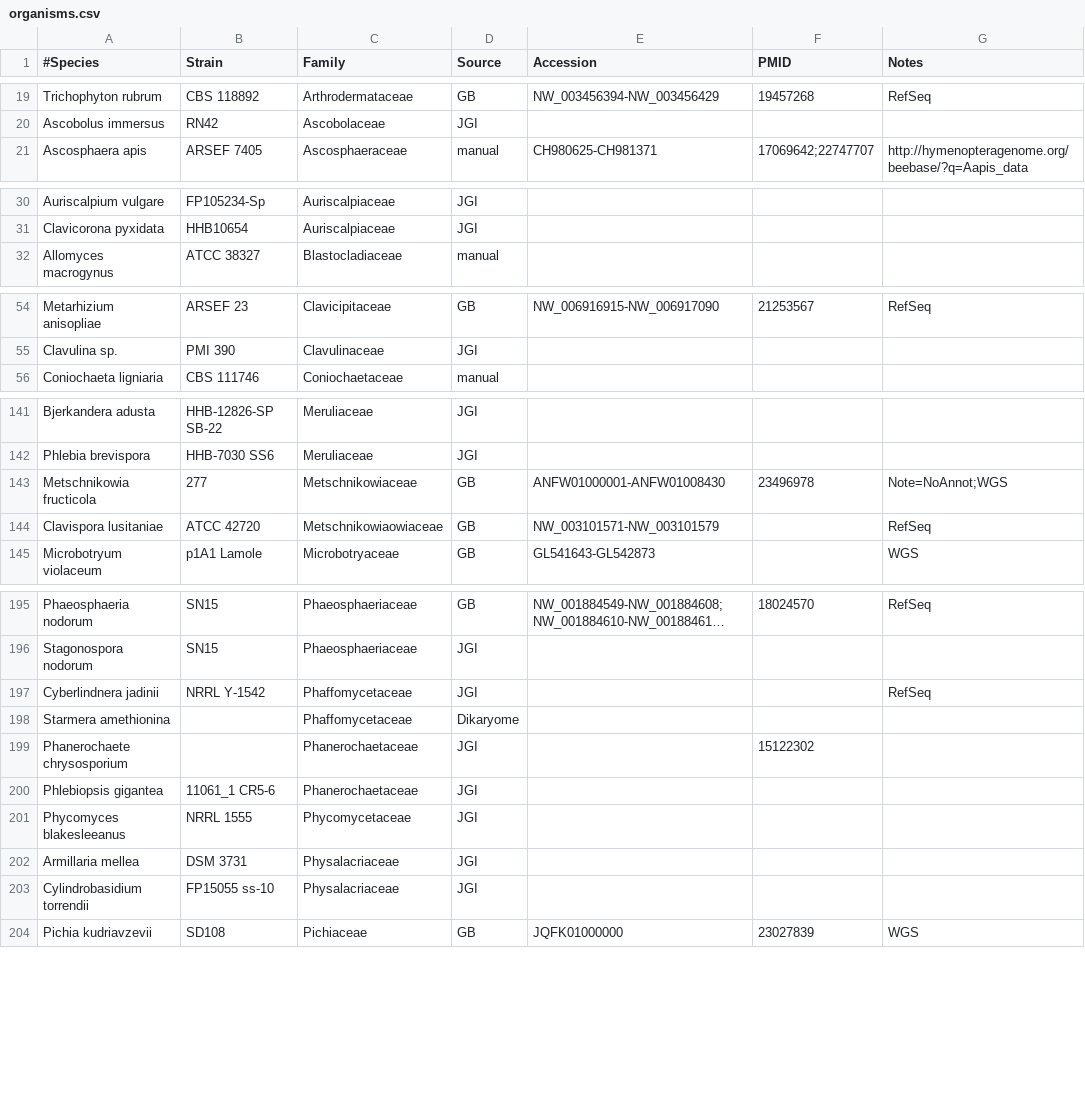
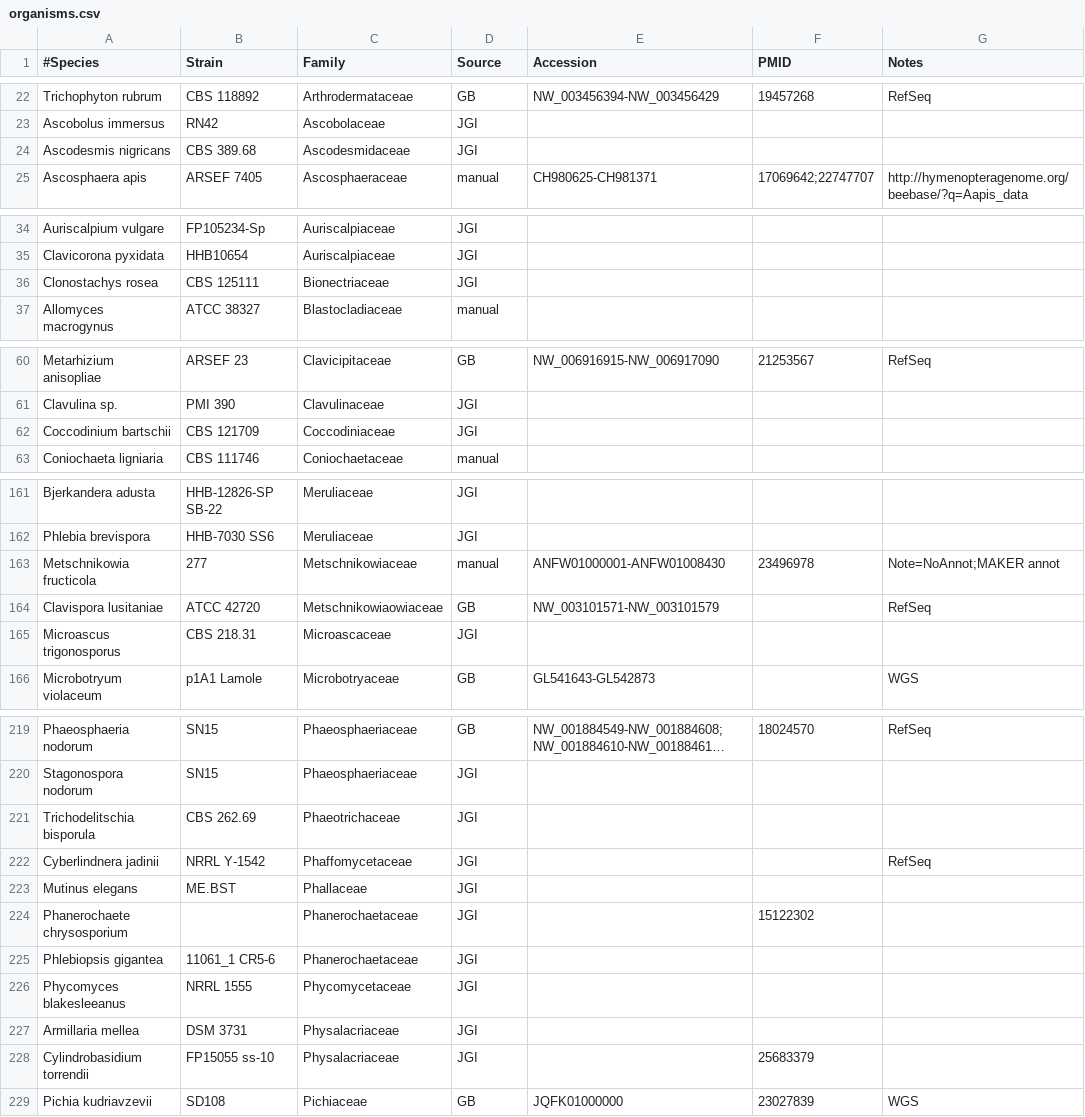
Before and after one commit to sjmondo/genomes, a CSV file: lib/organisms.csv, drawn as a sheet; only a part is shown, gaps mark what is left out; long unchanged cells end in …; the diff covers the shown part only.

```diff
--- a/lib/organisms.csv
+++ b/lib/organisms.csv
@@ -20,2 +23,3 @@
 "Ascobolus immersus",RN42,Ascobolaceae,JGI,,,
+"Ascodesmis nigricans","CBS 389.68",Ascodesmidaceae,JGI,,,
 "Ascosphaera apis","ARSEF 7405",Ascosphaeraceae,manual,CH980625-CH981371,17069642;22747707,http://hymenopteragenome.org/beebase/?q=Aapis_data
@@ -31,2 +35,3 @@
 "Clavicorona pyxidata",HHB10654,Auriscalpiaceae,JGI,,,
+"Clonostachys rosea","CBS 125111",Bionectriaceae,JGI,,,
 "Allomyces macrogynus","ATCC 38327",Blastocladiaceae,manual,,,
@@ -55,2 +61,3 @@
 "Clavulina sp.","PMI 390",Clavulinaceae,JGI,,,
+"Coccodinium bartschii","CBS 121709",Coccodiniaceae,JGI,,,
 "Coniochaeta ligniaria","CBS 111746",Coniochaetaceae,manual,,,
@@ -142,4 +162,5 @@
 "Phlebia brevispora","HHB-7030 SS6",Meruliaceae,JGI,,,
-"Metschnikowia fructicola",277,Metschnikowiaceae,GB,ANFW01000001-ANFW01008430,23496978,Note=NoAnnot;WGS
+"Metschnikowia fructicola",277,Metschnikowiaceae,manual,ANFW01000001-ANFW01008430,23496978,"Note=NoAnnot;MAKER annot"
 "Clavispora lusitaniae","ATCC 42720",Metschnikowiaowiaceae,GB,NW_003101571-NW_003101579,,RefSeq
+"Microascus trigonosporus","CBS 218.31",Microascaceae,JGI,,,
 "Microbotryum violaceum","p1A1 Lamole",Microbotryaceae,GB,GL541643-GL542873,,WGS
@@ -196,4 +220,5 @@
 "Stagonospora nodorum",SN15,Phaeosphaeriaceae,JGI,,,
+"Trichodelitschia bisporula","CBS 262.69",Phaeotrichaceae,JGI,,,
 "Cyberlindnera jadinii","NRRL Y-1542",Phaffomycetaceae,JGI,,,RefSeq
-"Starmera amethionina",,Phaffomycetaceae,Dikaryome,,,
+"Mutinus elegans",ME.BST,Phallaceae,JGI,,,
 "Phanerochaete chrysosporium",,Phanerochaetaceae,JGI,,15122302,
@@ -202,3 +227,3 @@
 "Armillaria mellea","DSM 3731",Physalacriaceae,JGI,,,
-"Cylindrobasidium torrendii","FP15055 ss-10",Physalacriaceae,JGI,,,
+"Cylindrobasidium torrendii","FP15055 ss-10",Physalacriaceae,JGI,,25683379,
 "Pichia kudriavzevii",SD108,Pichiaceae,GB,JQFK01000000,23027839,WGS
```
Also changed, not shown: 28 added rows and 1 removed row elsewhere in this file.
